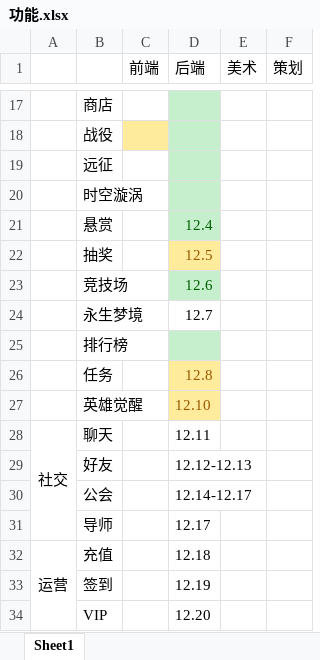
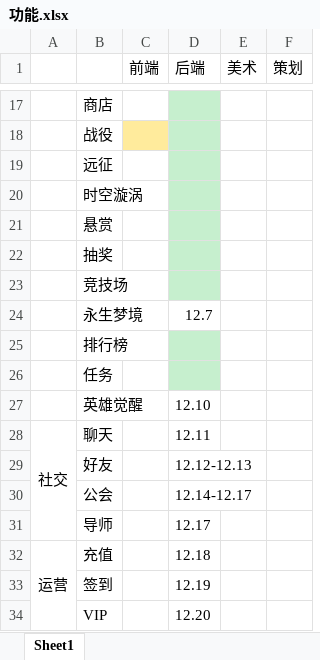
Before and after one commit to boyshell/pangu-desigin, an Excel workbook: 功能.xlsx, sheet Sheet1, drawn as a sheet; only a part is shown, gaps mark what is left out; values as stored, in another font and other column widths than the file's, no borders; the diff names each change by its address in the sheet, - before the commit and + after, or states it on an @@ line.

Commit message:
排期

```diff
--- a/功能.xlsx (sheet Sheet1)
+++ b/功能.xlsx (sheet Sheet1)
-D21 (后端): 12.4
+D21 (后端): (empty)
-D22 (后端): 12.5
+D22 (后端): (empty)
-D22 fill: #FFEB9C
+D22 fill: #C6EFCE
-D23 (后端): 12.6
+D23 (后端): (empty)
-D26 (后端): 12.8
+D26 (后端): (empty)
-D26 fill: #FFEB9C
+D26 fill: #C6EFCE
@@ D27 fill: #FFEB9C → none, text colour: #9C5700 → black @@
```
